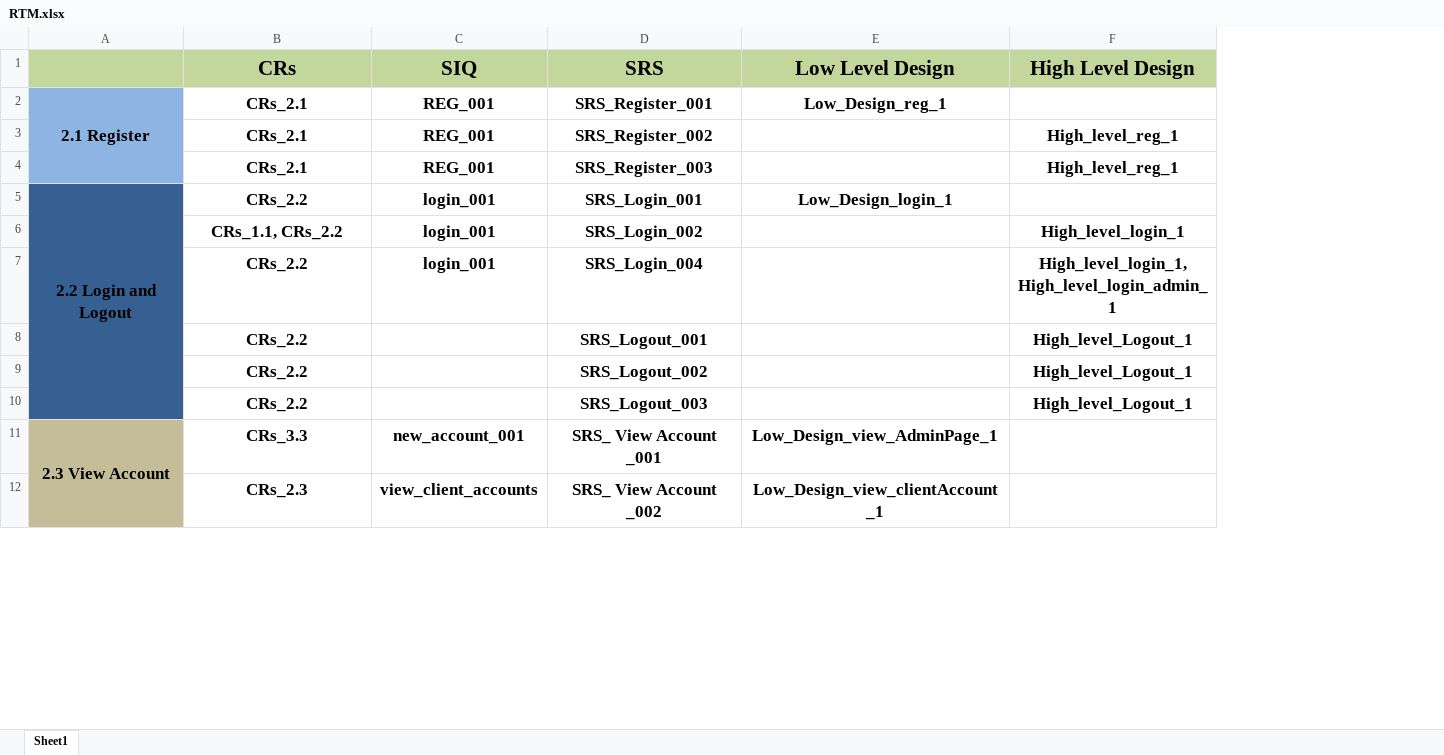
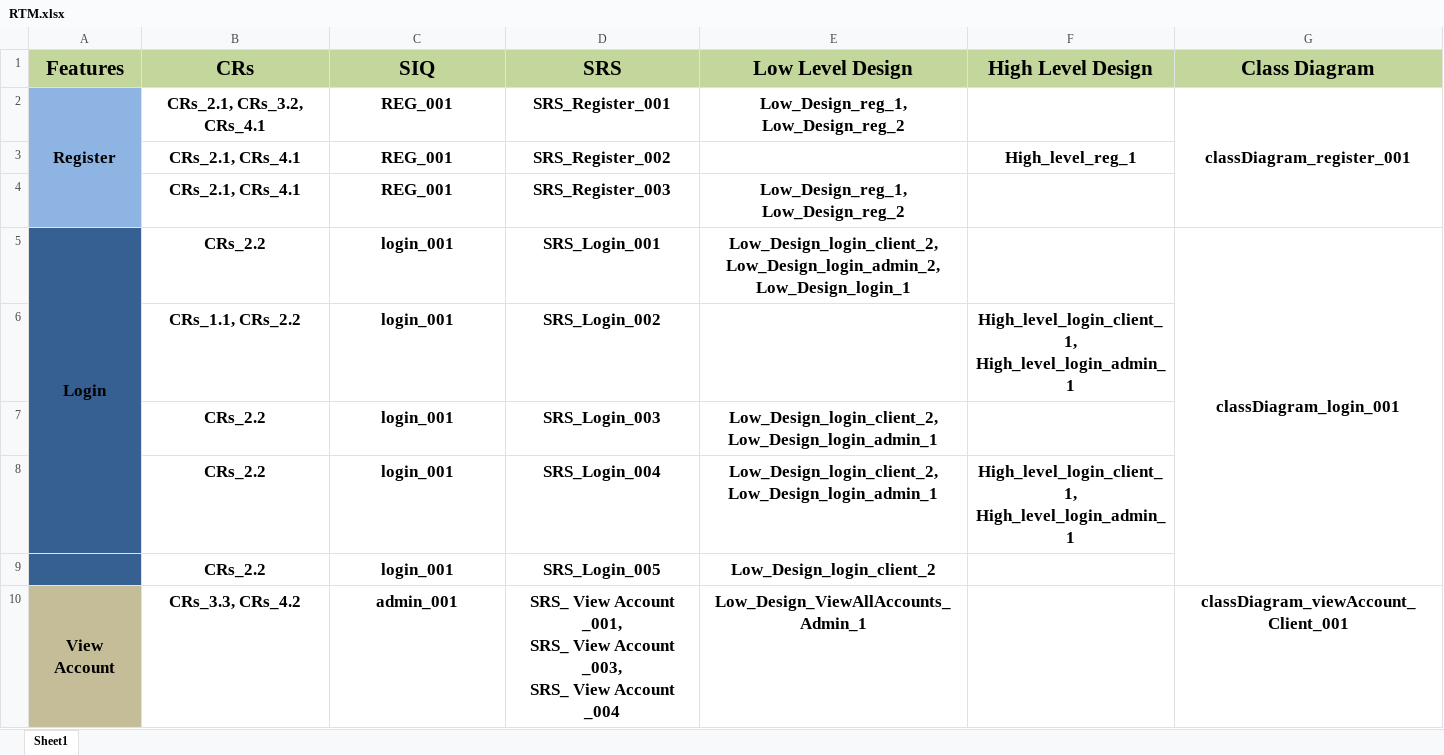
Before and after one commit to EsraaEMostafa/Internet-banking-system, an Excel workbook: Requirements/RTM.xlsx, sheet Sheet1, drawn as a sheet; only a part is shown; values as stored, in another font and other column widths than the file's, no borders; removed rows and columns are numbered as before the commit, all else as after; ↵ is a line break in a cell; the diff covers the shown part only; the diff names each change by its address in the sheet, - before the commit and + after, or states it on an @@ line.

Commit message:
last verson RTM

```diff
--- a/Requirements/RTM.xlsx (sheet Sheet1)
+++ b/Requirements/RTM.xlsx (sheet Sheet1)
-column A, rows 2-5: 2.1 Register |  |  | 2.2 Login and Logout
+column A (Features), rows 2-5: Register |  |  | Login
+column G (Class Diagram), rows 2-5: classDiagram_register_001 |  |  | classDiagram_login_001
-B2 (CRs): CRs_2.1
+B2 (CRs): CRs_2.1, CRs_3.2, CRs_4.1
-E2 (Low Level Design): Low_Design_reg_1
+E2 (Low Level Design): Low_Design_reg_1, ↵ Low_Design_reg_2
-B3:B4 (CRs): CRs_2.1
+B3:B4 (CRs): CRs_2.1, CRs_4.1
-E4 (Low Level Design): (empty)
+E4 (Low Level Design): Low_Design_reg_1, ↵ Low_Design_reg_2
-F4 (High Level Design): High_level_reg_1
+F4 (High Level Design): (empty)
-E5 (Low Level Design): Low_Design_login_1
+E5 (Low Level Design): Low_Design_login_client_2, ↵ Low_Design_login_admin_2, ↵ Low_Design_login_1
-F6 (High Level Design): High_level_login_1
+F6 (High Level Design): High_level_login_client_1, ↵ High_level_login_admin_1
+row 7:  | CRs_2.2 | login_001 | SRS_Login_003 | Low_Design_login_client_2, ↵ Low_Design_login_admin_1
-E8 (Low Level Design): (empty)
+E8 (Low Level Design): Low_Design_login_client_2, ↵ Low_Design_login_admin_1
-F8 (High Level Design): High_level_login_1, ↵ High_level_login_admin_1
+F8 (High Level Design): High_level_login_client_1, ↵ High_level_login_admin_1
-row 8:  | CRs_2.2 |  | SRS_Logout_001 |  | High_level_Logout_1
-row 9:  | CRs_2.2 |  | SRS_Logout_002 |  | High_level_Logout_1
-row 10:  | CRs_2.2 |  | SRS_Logout_003 |  | High_level_Logout_1
-row 11: 2.3 View Account | CRs_3.3 | new_account_001 | SRS_ View Account _001 | Low_Design_view_AdminPage_1
-row 12:  | CRs_2.3 | view_client_accounts | SRS_ View Account _002 | Low_Design_view_clientAccount_1
+row 9:  | CRs_2.2 | login_001 | SRS_Login_005 | Low_Design_login_client_2
+row 10: View Account | CRs_3.3, CRs_4.2 | admin_001 | SRS_ View Account _001, ↵ SRS_ View Account _003, ↵ SRS_ View Account _004 | Low_Design_ViewAllAccounts_Admin_1 |  | classDiagram_viewAccount_Client_001
```
Also changed, not shown: 10 added rows and 14 edited cells elsewhere in this sheet.
